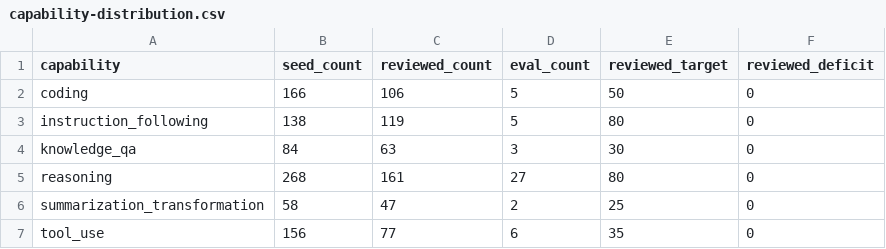
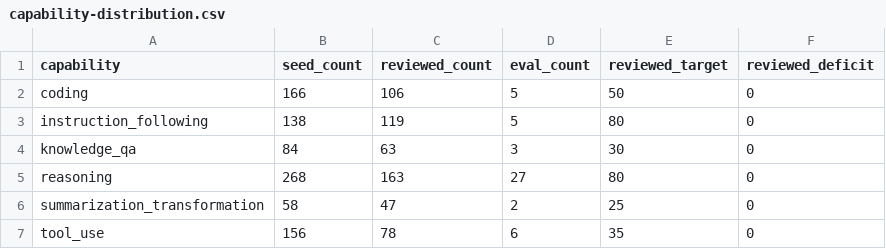
Before and after one commit to tomato414941/llm, a CSV file: tracks/leverage/runs/capability-distribution.csv, drawn as a sheet.

Commit message:
data: promote batch 009 rejudged rows

```diff
--- a/tracks/leverage/runs/capability-distribution.csv
+++ b/tracks/leverage/runs/capability-distribution.csv
@@ -4,4 +4,4 @@ instruction_following,138,119,5,80,0
 knowledge_qa,84,63,3,30,0
-reasoning,268,161,27,80,0
+reasoning,268,163,27,80,0
 summarization_transformation,58,47,2,25,0
-tool_use,156,77,6,35,0
+tool_use,156,78,6,35,0
```
Also changed, not shown: tracks/leverage/runs/reviewed-provenance-distribution.csv, tracks/leverage/runs/reviewed-task-shape-distribution.csv, 2 other files.
